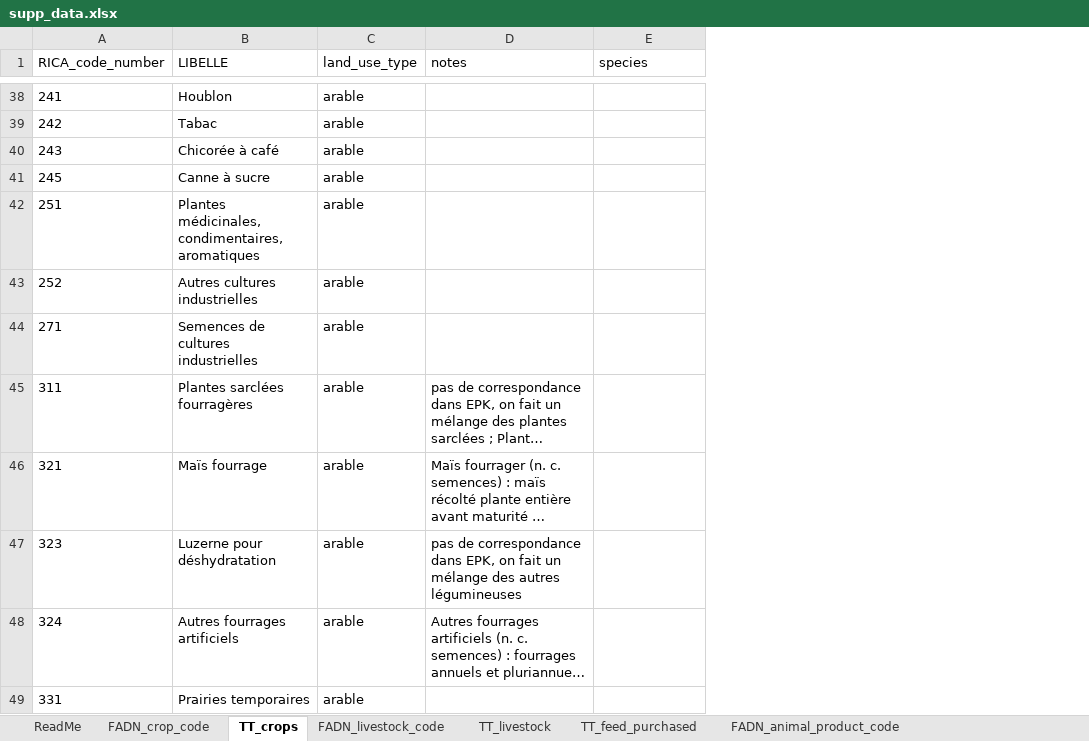
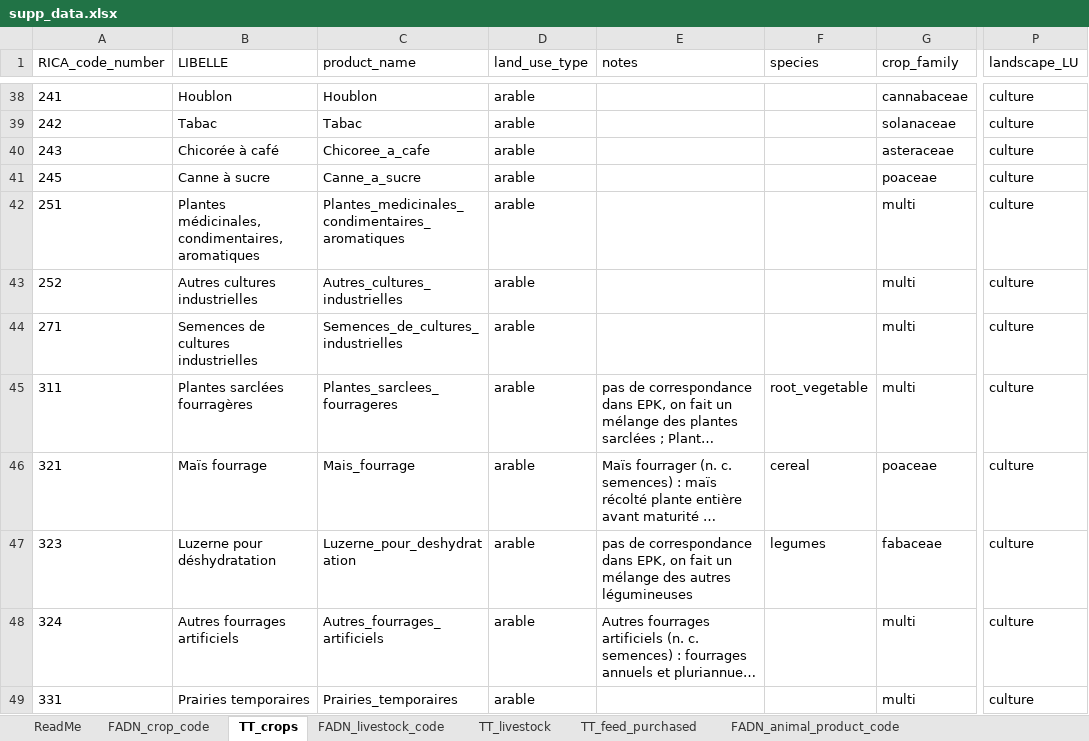
Before and after one commit to micro-bio-info-sarah/BiodivLabel, an Excel workbook: data_in/supp_data.xlsx, sheet TT_crops, drawn as a sheet; only a part is shown, gaps mark what is left out; long unchanged cells end in …; values as stored, in another font and other column widths than the file's, no borders; charts and pictures not drawn; addresses are those after the commit; the diff covers the shown part only; the diff names each change by its address in the sheet, - before the commit and + after, or states it on an @@ line.

```diff
--- a/data_in/supp_data.xlsx (sheet TT_crops)
+++ b/data_in/supp_data.xlsx (sheet TT_crops)
+column C (product_name), rows 38-49: Houblon | Tabac | Chicoree_a_cafe | Canne_a_sucre | Plantes_medicinales_condimentaires_aromatiques | Autres_cultures_industrielles | Semences_de_cultures_industrielles | Plantes_sarclees_fourrageres | Mais_fourrage | Luzerne_pour_deshydratation | Autres_fourrages_artificiels | Prairies_temporaires
+column G (crop_family), rows 38-49: cannabaceae | solanaceae | asteraceae | poaceae | multi | multi | multi | multi | poaceae | fabaceae | multi | multi
+column P (landscape_LU), rows 38-49: all culture
-F45 (species): (empty)
+F45 (species): root_vegetable
-F46 (species): (empty)
+F46 (species): cereal
-F47 (species): (empty)
+F47 (species): legumes
```
Also changed, not shown: 60 edited cells elsewhere in this sheet, sheet TT_RICA_SIQO, sheet Lindner_2019_BV_LU_param, sheet TT_livestock_products, sheet TT_livestock, other sheet tabs, 42 other files.
